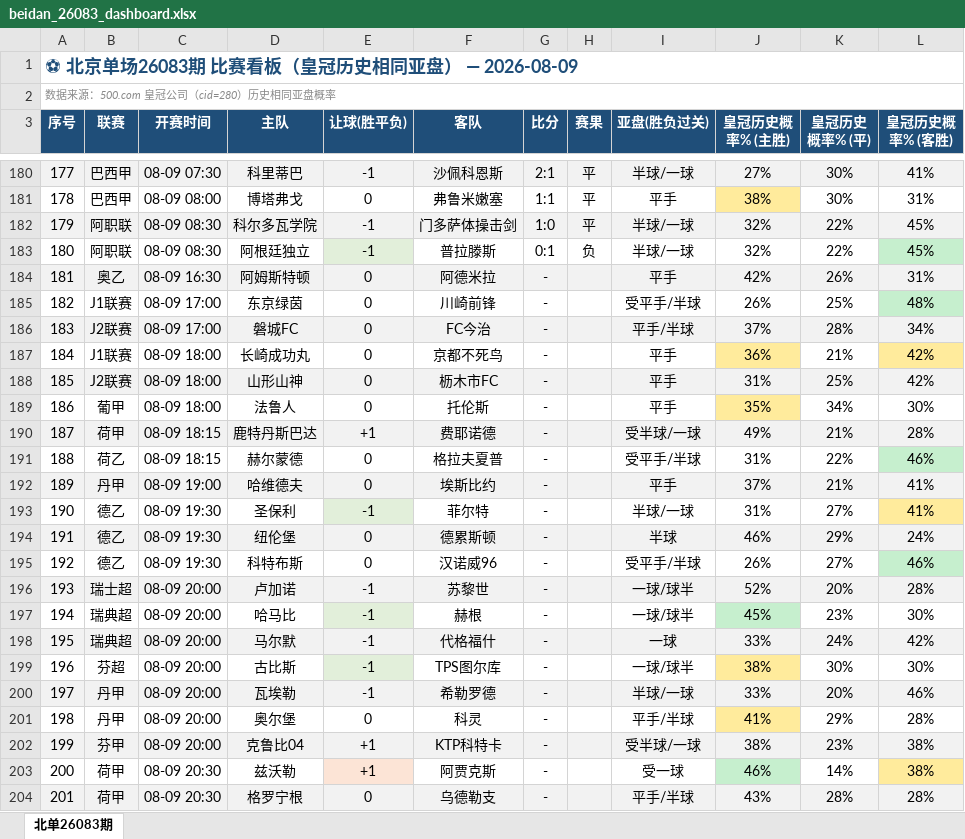
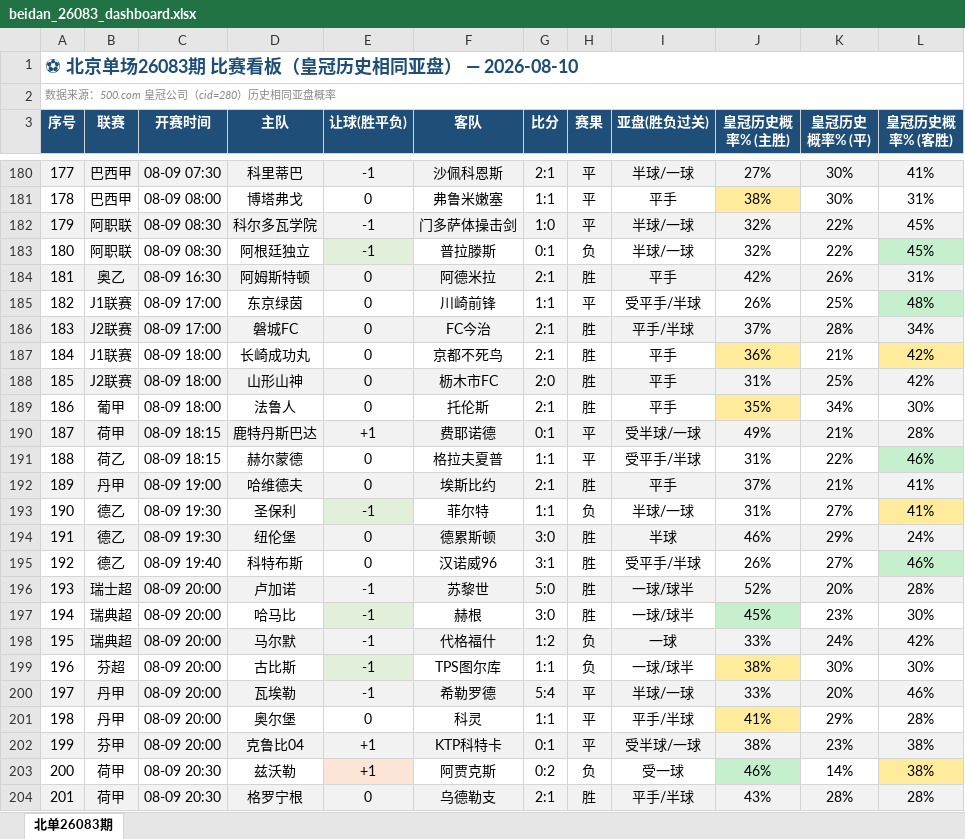
Before and after one commit to bily1258-design/football-dashboard, an Excel workbook: docs/data/beidan_26083_dashboard.xlsx, sheet 北单26083期, drawn as a sheet; only a part is shown, gaps mark what is left out; values as stored, in another font and other column widths than the file's, no borders; the diff covers the shown part only; the diff names each change by its address in the sheet, - before the commit and + after, or states it on an @@ line.

```diff
--- a/docs/data/beidan_26083_dashboard.xlsx (sheet 北单26083期)
+++ b/docs/data/beidan_26083_dashboard.xlsx (sheet 北单26083期)
-A1 (序号): ⚽ 北京单场26083期 比赛看板（皇冠历史相同亚盘） — 2026-08-09
+A1 (序号): ⚽ 北京单场26083期 比赛看板（皇冠历史相同亚盘） — 2026-08-10
-G184 (比分): -
+G184 (比分): 2:1
-H184 (赛果): (empty)
+H184 (赛果): 胜
-G185 (比分): -
+G185 (比分): 1:1
-H185 (赛果): (empty)
+H185 (赛果): 平
-G186:G187 (比分): -
+G186:G187 (比分): 2:1
-H186:H189 (赛果): (empty)
+H186:H189 (赛果): 胜
-G188 (比分): -
+G188 (比分): 2:0
-G189 (比分): -
+G189 (比分): 2:1
-G190 (比分): -
+G190 (比分): 0:1
-H190:H191 (赛果): (empty)
+H190:H191 (赛果): 平
-G191 (比分): -
+G191 (比分): 1:1
-G192 (比分): -
+G192 (比分): 2:1
-H192 (赛果): (empty)
+H192 (赛果): 胜
-G193 (比分): -
+G193 (比分): 1:1
-H193 (赛果): (empty)
+H193 (赛果): 负
-G194 (比分): -
+G194 (比分): 3:0
-H194:H197 (赛果): (empty)
+H194:H197 (赛果): 胜
-C195 (开赛时间): 08-09 19:30
+C195 (开赛时间): 08-09 19:40
-G195 (比分): -
+G195 (比分): 3:1
-G196 (比分): -
+G196 (比分): 5:0
-G197 (比分): -
+G197 (比分): 3:0
-G198 (比分): -
+G198 (比分): 1:2
-H198:H199 (赛果): (empty)
+H198:H199 (赛果): 负
-G199 (比分): -
+G199 (比分): 1:1
-G200 (比分): -
+G200 (比分): 5:4
-H200:H202 (赛果): (empty)
+H200:H202 (赛果): 平
-G201 (比分): -
+G201 (比分): 1:1
-G202 (比分): -
+G202 (比分): 0:1
-G203 (比分): -
+G203 (比分): 0:2
-H203 (赛果): (empty)
+H203 (赛果): 负
-G204 (比分): -
+G204 (比分): 2:1
-H204 (赛果): (empty)
+H204 (赛果): 胜
```
Also changed, not shown: 142 edited cells elsewhere in this sheet, 3 other files.
